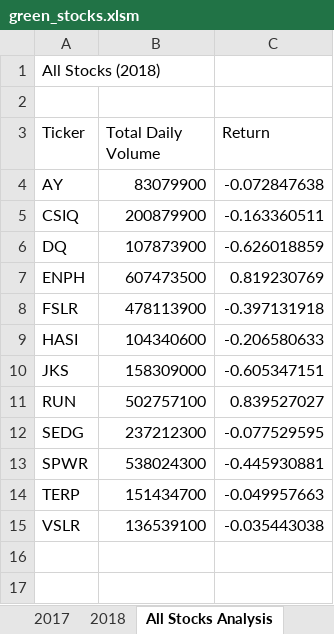
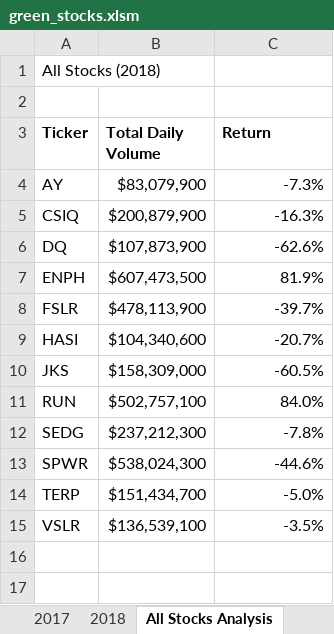
Before and after one commit to jackvsc/stock-analysis, an Excel workbook: green_stocks.xlsm, sheet All Stocks Analysis, drawn as a sheet; only a part is shown; values as stored, in another font and other column widths than the file's, no borders; the diff names each change by its address in the sheet, - before the commit and + after, or states it on an @@ line.

Commit message:
More Fun

```diff
--- a/green_stocks.xlsm (sheet All Stocks Analysis)
+++ b/green_stocks.xlsm (sheet All Stocks Analysis)
-A3:C3 bold: off
+A3:C3 bold: on
-B4 (Total Daily Volume): 83079900
+B4 (Total Daily Volume): $83,079,900
-C4 (Return): -0.072847638
+C4 (Return): -7.3%
-B5 (Total Daily Volume): 200879900
+B5 (Total Daily Volume): $200,879,900
-C5 (Return): -0.163360511
+C5 (Return): -16.3%
-B6 (Total Daily Volume): 107873900
+B6 (Total Daily Volume): $107,873,900
-C6 (Return): -0.626018859
+C6 (Return): -62.6%
-B7 (Total Daily Volume): 607473500
+B7 (Total Daily Volume): $607,473,500
-C7 (Return): 0.819230769
+C7 (Return): 81.9%
-B8 (Total Daily Volume): 478113900
+B8 (Total Daily Volume): $478,113,900
-C8 (Return): -0.397131918
+C8 (Return): -39.7%
-B9 (Total Daily Volume): 104340600
+B9 (Total Daily Volume): $104,340,600
-C9 (Return): -0.206580633
+C9 (Return): -20.7%
-B10 (Total Daily Volume): 158309000
+B10 (Total Daily Volume): $158,309,000
-C10 (Return): -0.605347151
+C10 (Return): -60.5%
-B11 (Total Daily Volume): 502757100
+B11 (Total Daily Volume): $502,757,100
-C11 (Return): 0.839527027
+C11 (Return): 84.0%
-B12 (Total Daily Volume): 237212300
+B12 (Total Daily Volume): $237,212,300
-C12 (Return): -0.077529595
+C12 (Return): -7.8%
-B13 (Total Daily Volume): 538024300
+B13 (Total Daily Volume): $538,024,300
-C13 (Return): -0.445930881
+C13 (Return): -44.6%
-B14 (Total Daily Volume): 151434700
+B14 (Total Daily Volume): $151,434,700
-C14 (Return): -0.049957663
+C14 (Return): -5.0%
-B15 (Total Daily Volume): 136539100
+B15 (Total Daily Volume): $136,539,100
-C15 (Return): -0.035443038
+C15 (Return): -3.5%
```
Also changed, not shown: sheet DQ Analysis.
